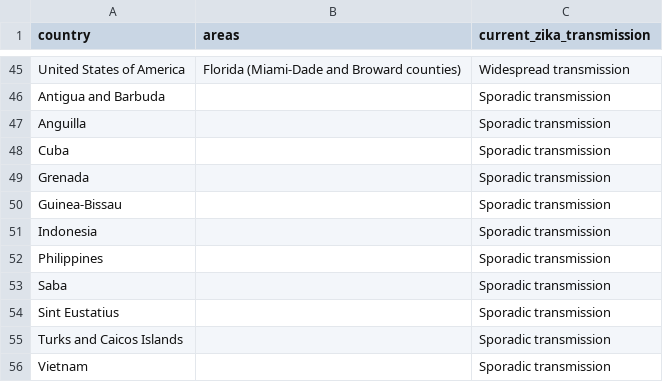
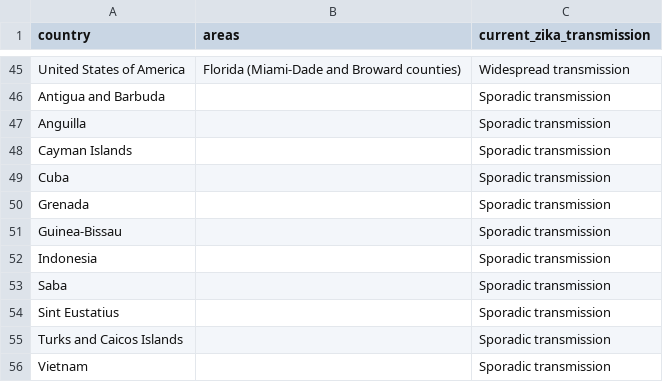
Before and after one commit to BuzzFeedNews/zika-data, a CSV file: data/parsed/ecdc/ecdc-local-transmission-countries.csv, drawn as a sheet; only a part is shown, gaps mark what is left out; removed rows and columns are numbered as before the commit, all else as after; the diff names each change by its address in the sheet, - before the commit and + after, or states it on an @@ line.

Commit message:
Update ECDC country classifications

```diff
--- a/data/parsed/ecdc/ecdc-local-transmission-countries.csv
+++ b/data/parsed/ecdc/ecdc-local-transmission-countries.csv
+row 48: Cayman Islands |  | Sporadic transmission
-row 52: Philippines |  | Sporadic transmission
```
